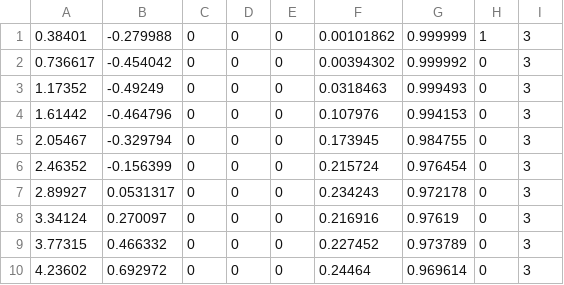
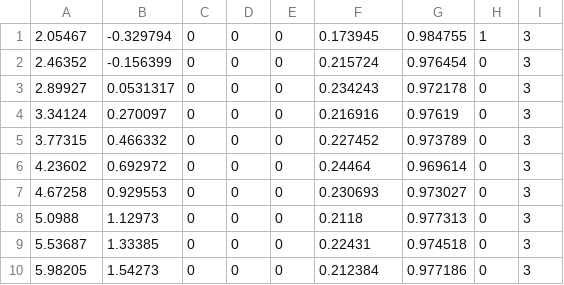
Before and after one commit to koichiHik/tsukuba_challenge_2019, a CSV file: catkin_ws/src/data/waypoint/tc/ch2_2019-10-26-11-25-50.csv, drawn as a sheet; only a part is shown; the shorter side is filled out with more unchanged rows.

```diff
--- a/catkin_ws/src/data/waypoint/tc/ch2_2019-10-26-11-25-50.csv
+++ b/catkin_ws/src/data/waypoint/tc/ch2_2019-10-26-11-25-50.csv
@@ -1,6 +1,2 @@
-0.38401,-0.279988,0,0,0,0.00101862,0.999999,1,3
-0.736617,-0.454042,0,0,0,0.00394302,0.999992,0,3
-1.17352,-0.49249,0,0,0,0.0318463,0.999493,0,3
-1.61442,-0.464796,0,0,0,0.107976,0.994153,0,3
-2.05467,-0.329794,0,0,0,0.173945,0.984755,0,3
+2.05467,-0.329794,0,0,0,0.173945,0.984755,1,3
 2.46352,-0.156399,0,0,0,0.215724,0.976454,0,3
```
Also changed, not shown: catkin_ws/src/data/waypoint/tc/ch3_2019-11-09-15-15-38.csv, catkin_ws/src/data/waypoint/tc/ch4_2019-11-09-15-25-37.csv, 18 other files.
